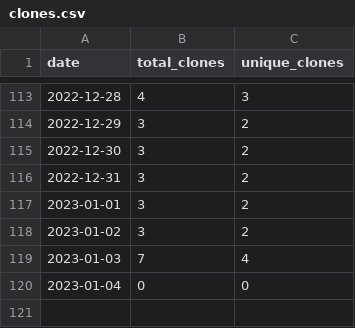
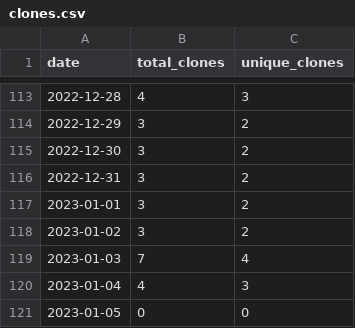
Before and after one commit to MatthewBentz/Comp3700, a CSV file: .traffic/clones.csv, drawn as a sheet; only a part is shown, gaps mark what is left out.

Commit message:
Updating repository traffic graph

```diff
--- a/.traffic/clones.csv
+++ b/.traffic/clones.csv
@@ -119,2 +119,3 @@ date,total_clones,unique_clones
 2023-01-03,7,4
-2023-01-04,0,0
+2023-01-04,4,3
+2023-01-05,0,0
```
Also changed, not shown: .traffic/views.csv, 3 other files.
